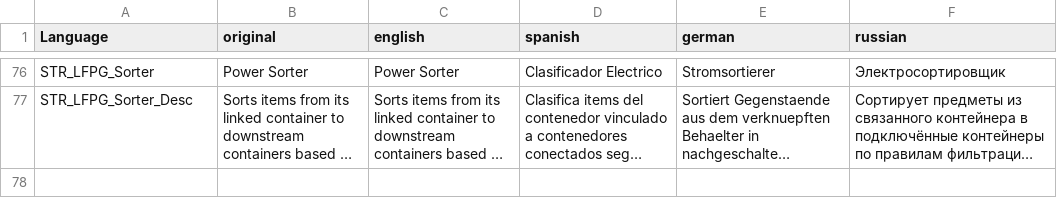
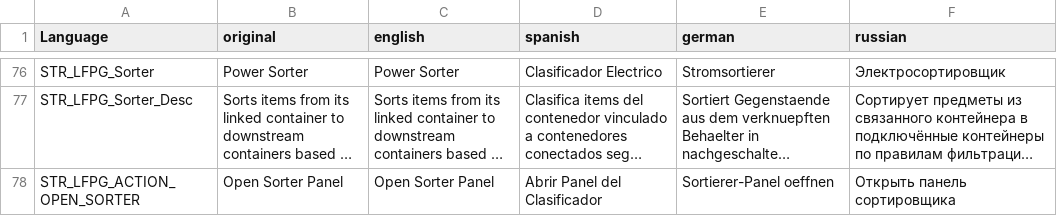
Before and after one commit to willy92wins/LFPowerGrid, a CSV file: stringtable.csv, drawn as a sheet; only a part is shown, gaps mark what is left out; long unchanged cells end in …; the diff names each change by its address in the sheet, - before the commit and + after, or states it on an @@ line.

Commit message:
sorter implementation

```diff
--- a/stringtable.csv
+++ b/stringtable.csv
+row 78: STR_LFPG_ACTION_OPEN_SORTER | Open Sorter Panel | Open Sorter Panel | Abrir Panel del Clasificador | Sortierer-Panel oeffnen | Открыть панель сортировщика
```
Also changed, not shown: 9 other files.
